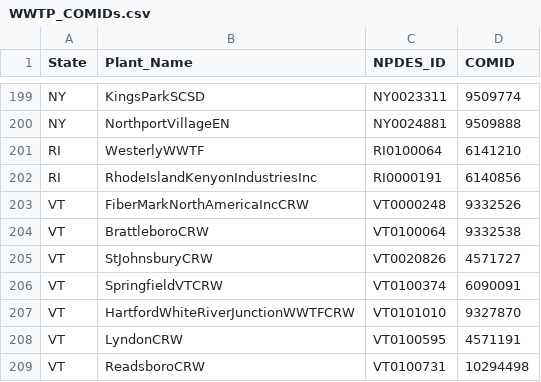
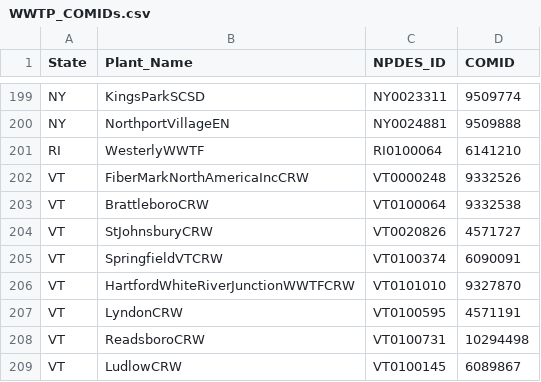
Before and after one commit to USEPA/RBEROSTV1D, a CSV file: RBEROST-Northeast/Preprocessing/Inputs/WWTP_COMIDs.csv, drawn as a sheet; only a part is shown, gaps mark what is left out; the shorter side is filled out with more unchanged rows.

```diff
--- a/RBEROST-Northeast/Preprocessing/Inputs/WWTP_COMIDs.csv
+++ b/RBEROST-Northeast/Preprocessing/Inputs/WWTP_COMIDs.csv
@@ -201,3 +201,2 @@ NY,NorthportVillageEN,NY0024881,9509888
 RI,WesterlyWWTF,RI0100064,6141210
-RI,RhodeIslandKenyonIndustriesInc,RI0000191,6140856
 VT,FiberMarkNorthAmericaIncCRW,VT0000248,9332526
```
